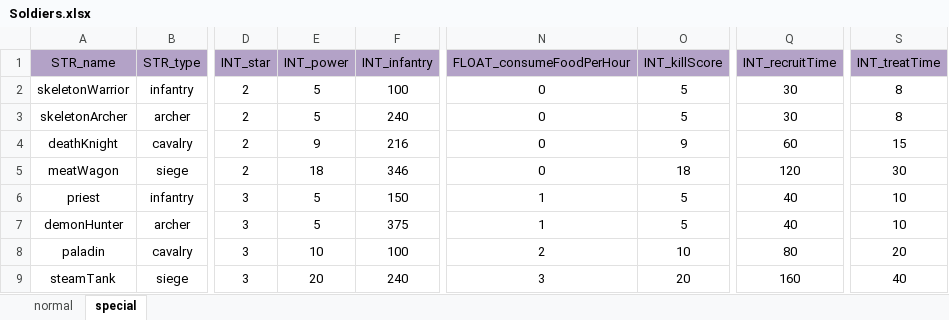
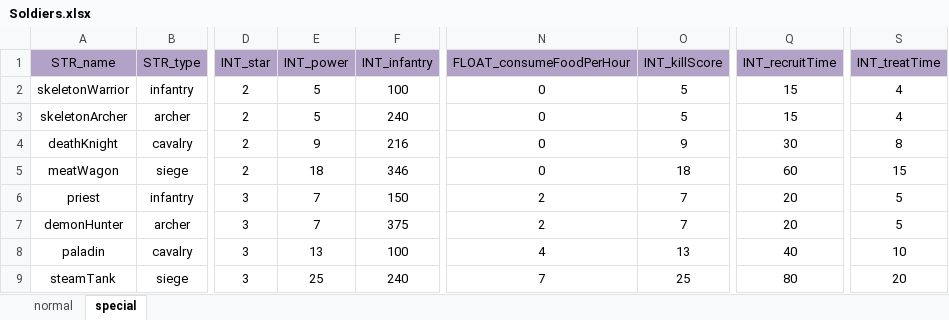
Before and after one commit to ModunZhang/kod_docs, an Excel workbook: datas/shared/Soldiers.xlsx, sheet special, drawn as a sheet; only a part is shown, gaps mark what is left out; values as stored, in another font and other column widths than the file's, no borders; the diff names each change by its address in the sheet, - before the commit and + after, or states it on an @@ line.

```diff
--- a/datas/shared/Soldiers.xlsx (sheet special)
+++ b/datas/shared/Soldiers.xlsx (sheet special)
-Q2:Q3 (INT_recruitTime): 30
+Q2:Q3 (INT_recruitTime): 15
-S2:S3 (INT_treatTime): 8
+S2:S3 (INT_treatTime): 4
-Q4 (INT_recruitTime): 60
+Q4 (INT_recruitTime): 30
-S4 (INT_treatTime): 15
+S4 (INT_treatTime): 8
-Q5 (INT_recruitTime): 120
+Q5 (INT_recruitTime): 60
-S5 (INT_treatTime): 30
+S5 (INT_treatTime): 15
-E6:E7 (INT_power): 5
+E6:E7 (INT_power): 7
-N6:N7 (FLOAT_consumeFoodPerHour): 1
+N6:N7 (FLOAT_consumeFoodPerHour): 2
-O6:O7 (INT_killScore): 5
+O6:O7 (INT_killScore): 7
-Q6:Q7 (INT_recruitTime): 40
+Q6:Q7 (INT_recruitTime): 20
-S6:S7 (INT_treatTime): 10
+S6:S7 (INT_treatTime): 5
-E8 (INT_power): 10
+E8 (INT_power): 13
-N8 (FLOAT_consumeFoodPerHour): 2
+N8 (FLOAT_consumeFoodPerHour): 4
-O8 (INT_killScore): 10
+O8 (INT_killScore): 13
-Q8 (INT_recruitTime): 80
+Q8 (INT_recruitTime): 40
-S8 (INT_treatTime): 20
+S8 (INT_treatTime): 10
-E9 (INT_power): 20
+E9 (INT_power): 25
-N9 (FLOAT_consumeFoodPerHour): 3
+N9 (FLOAT_consumeFoodPerHour): 7
-O9 (INT_killScore): 20
+O9 (INT_killScore): 25
-Q9 (INT_recruitTime): 160
+Q9 (INT_recruitTime): 80
-S9 (INT_treatTime): 40
+S9 (INT_treatTime): 20
```
Also changed, not shown: sheet normal, datas/shared/Activities.xlsx.
